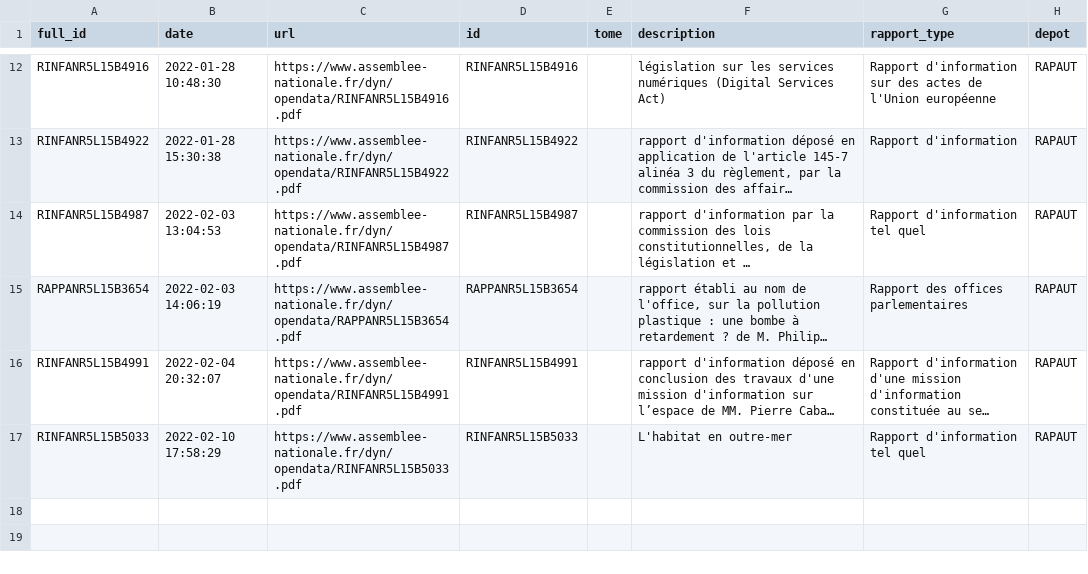
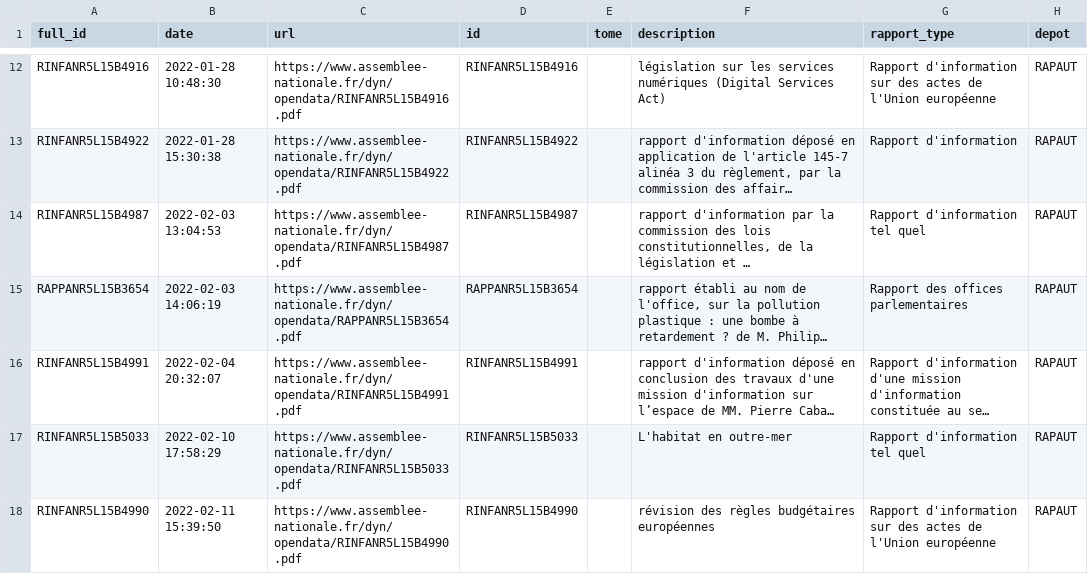
Before and after one commit to seracio/au-rapport, a CSV file: notebooks/rapports.csv, drawn as a sheet; only a part is shown, gaps mark what is left out; long unchanged cells end in …; the diff names each change by its address in the sheet, - before the commit and + after, or states it on an @@ line.

```diff
--- a/notebooks/rapports.csv
+++ b/notebooks/rapports.csv
+row 18: RINFANR5L15B4990 | 2022-02-11 15:39:50 | https://www.assemblee-nationale.fr/dyn/opendata/RINFANR5L15B4990.pdf | RINFANR5L15B4990 |  | révision des règles budgétaires européennes | Rapport d'information sur des actes de l'Union européenne | RAPAUT
```
Also changed, not shown: 3 other files.
